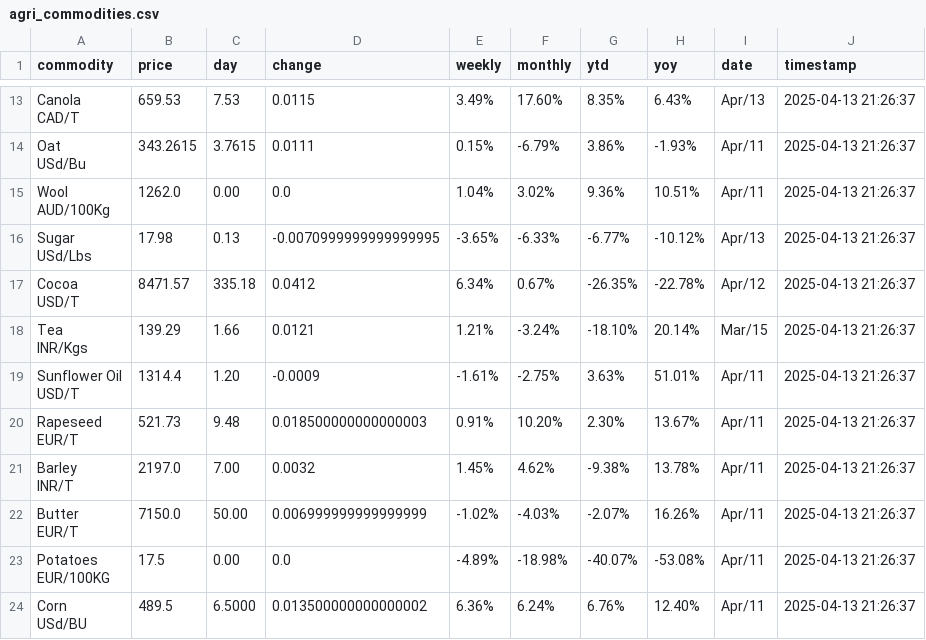
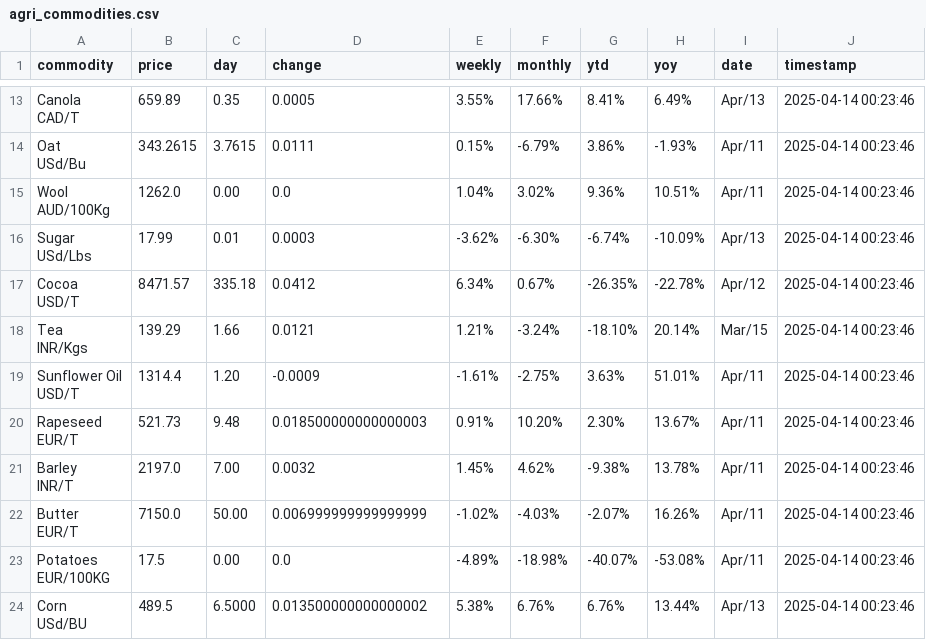
Before and after one commit to felixaveiro/web-scrap, a CSV file: agri_commodities.csv, drawn as a sheet; only a part is shown, gaps mark what is left out; the diff covers the shown part only; the diff names each change by its address in the sheet, - before the commit and + after, or states it on an @@ line.

```diff
--- a/agri_commodities.csv
+++ b/agri_commodities.csv
-B13 (price): 659.53
+B13 (price): 659.89
-C13 (day): 7.53
+C13 (day): 0.35
-D13 (change): 0.0115
+D13 (change): 0.0005
-E13 (weekly): 3.49%
+E13 (weekly): 3.55%
-F13 (monthly): 17.60%
+F13 (monthly): 17.66%
-G13 (ytd): 8.35%
+G13 (ytd): 8.41%
-H13 (yoy): 6.43%
+H13 (yoy): 6.49%
-J13:J24 (timestamp): 2025-04-13 21:26:37
+J13:J24 (timestamp): 2025-04-14 00:23:46
-B16 (price): 17.98
+B16 (price): 17.99
-C16 (day): 0.13
+C16 (day): 0.01
-D16 (change): -0.0070999999999999995
+D16 (change): 0.0003
-E16 (weekly): -3.65%
+E16 (weekly): -3.62%
-F16 (monthly): -6.33%
+F16 (monthly): -6.30%
-G16 (ytd): -6.77%
+G16 (ytd): -6.74%
-H16 (yoy): -10.12%
+H16 (yoy): -10.09%
-E24 (weekly): 6.36%
+E24 (weekly): 5.38%
-F24 (monthly): 6.24%
+F24 (monthly): 6.76%
-H24 (yoy): 12.40%
+H24 (yoy): 13.44%
-I24 (date): Apr/11
+I24 (date): Apr/13
```
Also changed, not shown: 39 edited cells elsewhere in this file, 12 other files.
